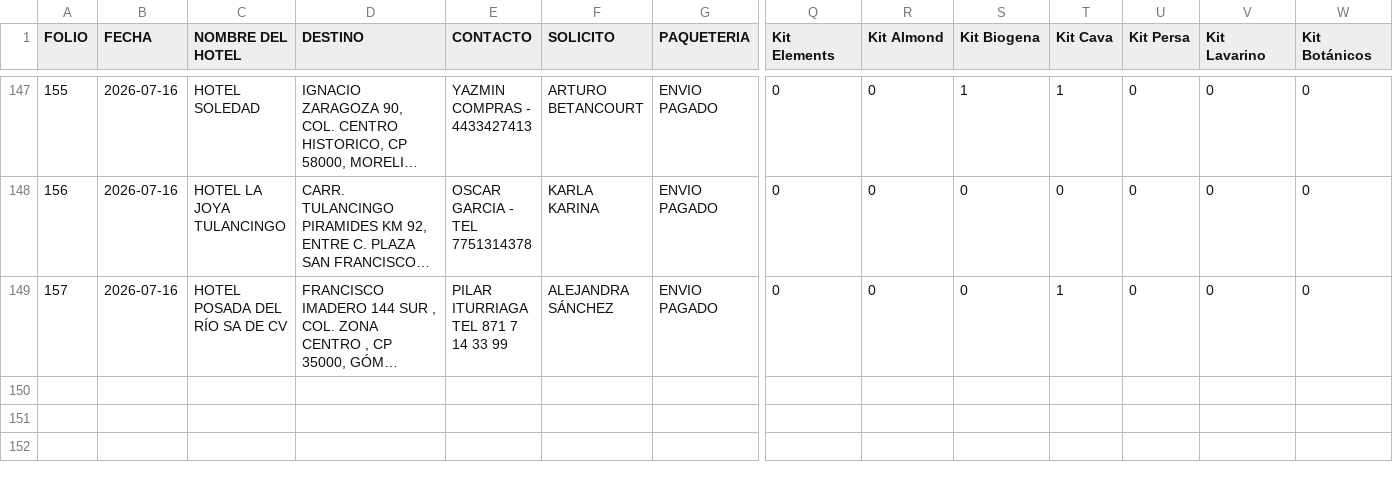
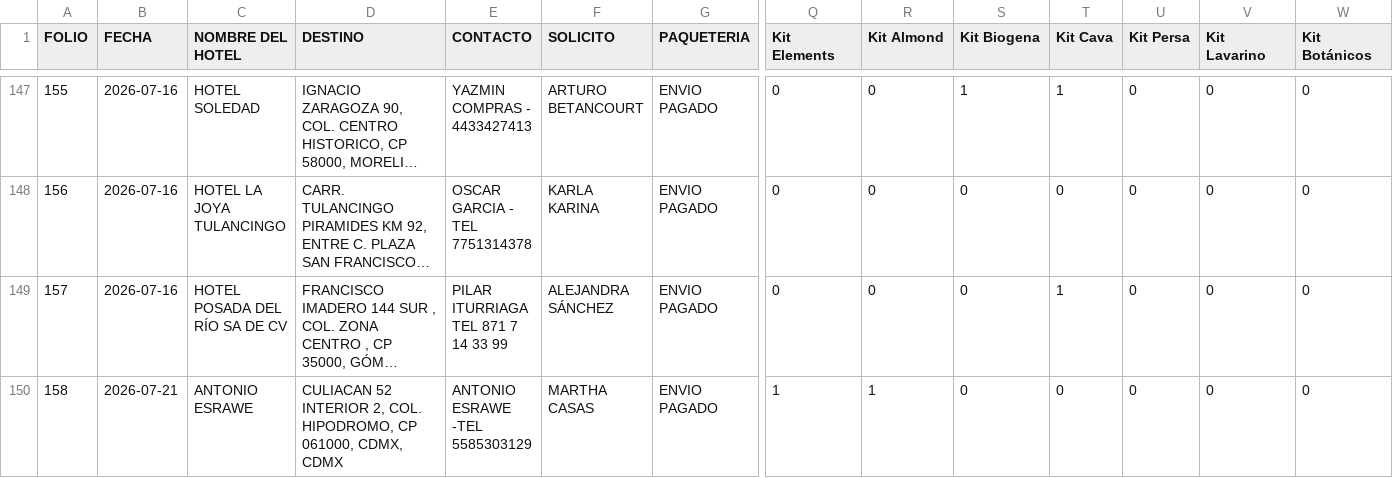
Before and after one commit to RH2026/nexion, a CSV file: muestras.csv, drawn as a sheet; only a part is shown, gaps mark what is left out; long unchanged cells end in …; rows hold the shown columns only; the diff names each change by its address in the sheet, - before the commit and + after, or states it on an @@ line.

Commit message:
Folio JYP-158

```diff
--- a/muestras.csv
+++ b/muestras.csv
+row 150: 158 | 2026-07-21 | ANTONIO ESRAWE | CULIACAN 52 INTERIOR 2, COL. HIPODROMO, CP 061000, CDMX, CDMX | ANTONIO ESRAWE -TEL 5585303129 | MARTHA CASAS | ENVIO PAGADO | 1 | 1 | 0 | 0 | 0 | 0 | 0
```
